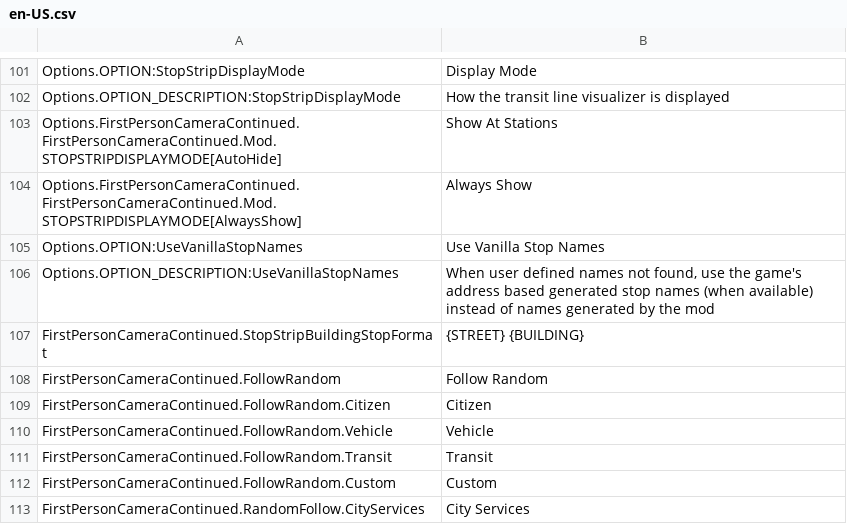
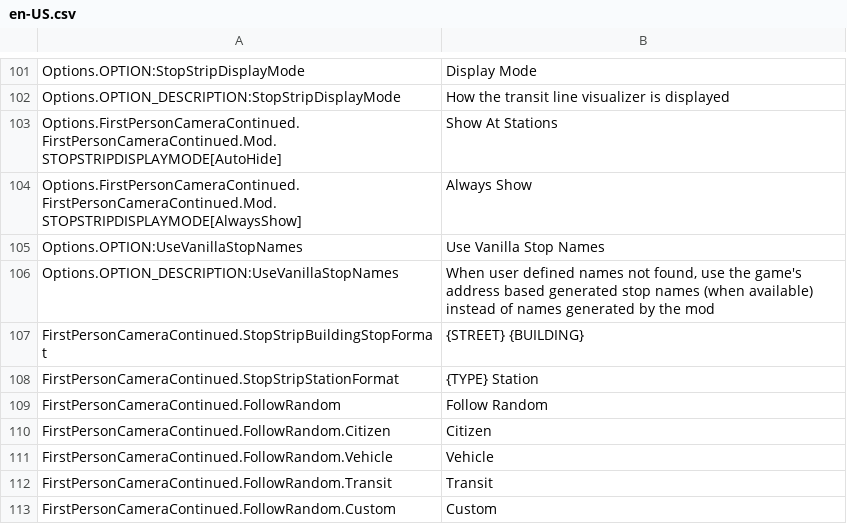
Before and after one commit to Cgameworld/FirstPersonCameraContinued, a CSV file: l10n/en-US.csv, drawn as a sheet; only a part is shown, gaps mark what is left out; the shorter side is filled out with more unchanged rows.

Commit message:
improved bus station strip map logic added

```diff
--- a/l10n/en-US.csv
+++ b/l10n/en-US.csv
@@ -107,2 +107,3 @@
 "FirstPersonCameraContinued.StopStripBuildingStopFormat","{STREET} {BUILDING}"
+"FirstPersonCameraContinued.StopStripStationFormat","{TYPE} Station"
 "FirstPersonCameraContinued.FollowRandom","Follow Random"
```
Also changed, not shown: 1 other file.
